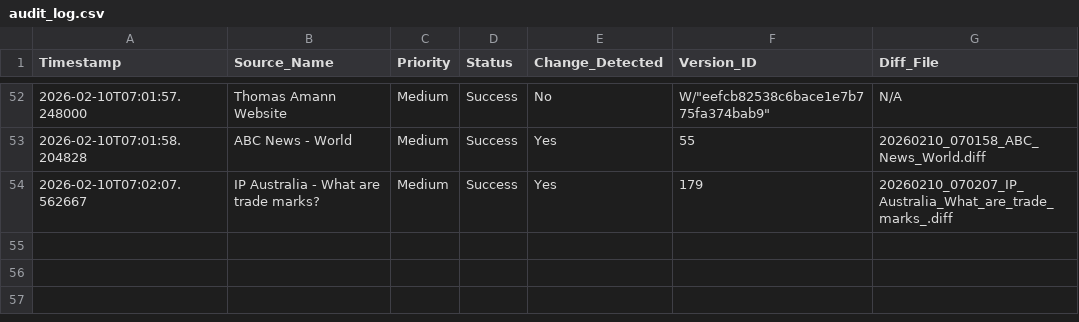
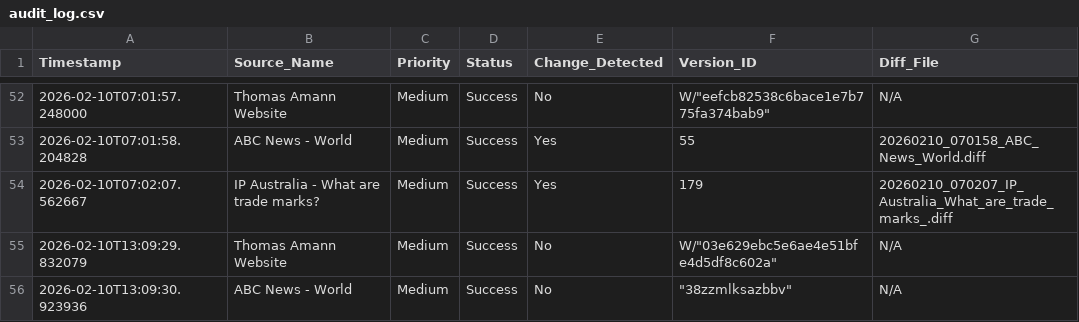
Before and after one commit to Thomas-Amann-IPAustralia/Tripwire, a CSV file: audit_log.csv, drawn as a sheet; only a part is shown, gaps mark what is left out.

```diff
--- a/audit_log.csv
+++ b/audit_log.csv
@@ -54 +54,3 @@ Timestamp,Source_Name,Priority,Status,Change_Detected,Version_ID,Diff_File
 2026-02-10T07:02:07.562667,IP Australia - What are trade marks?,Medium,Success,Yes,179,20260210_070207_IP_Australia_What_are_trade_marks_.diff
+2026-02-10T13:09:29.832079,Thomas Amann Website,Medium,Success,No,"W/""03e629ebc5e6ae4e51bfe4d5df8c602a""",N/A
+2026-02-10T13:09:30.923936,ABC News - World,Medium,Success,No,"""38zzmlksazbbv""",N/A
```
